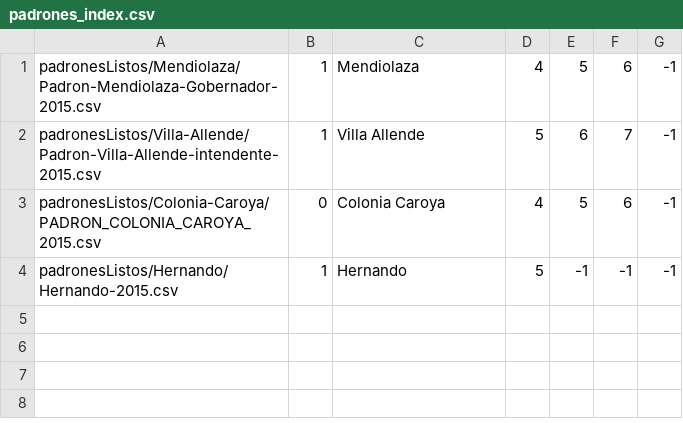
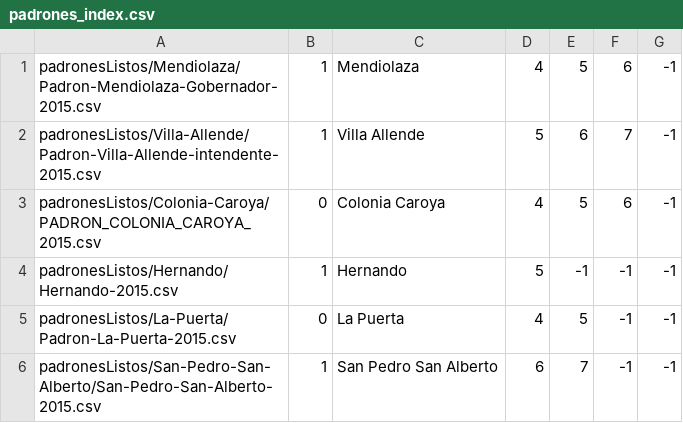
Before and after one commit to avdata99/padrones-electorales, a CSV file: padrones_index.csv, drawn as a sheet.

Commit message:
agregando padrones

```diff
--- a/padrones_index.csv
+++ b/padrones_index.csv
@@ -4 +4,3 @@ padronesListos/Colonia-Caroya/PADRON_COLONIA_CAROYA_2015.csv,0,Colonia Caroya,4,
 padronesListos/Hernando/Hernando-2015.csv,1,Hernando,5,-1,-1,-1
+padronesListos/La-Puerta/Padron-La-Puerta-2015.csv,0,La Puerta,4,5,-1,-1
+padronesListos/San-Pedro-San-Alberto/San-Pedro-San-Alberto-2015.csv,1,San Pedro San Alberto,6,7,-1,-1
```
Also changed, not shown: 7 other files.
